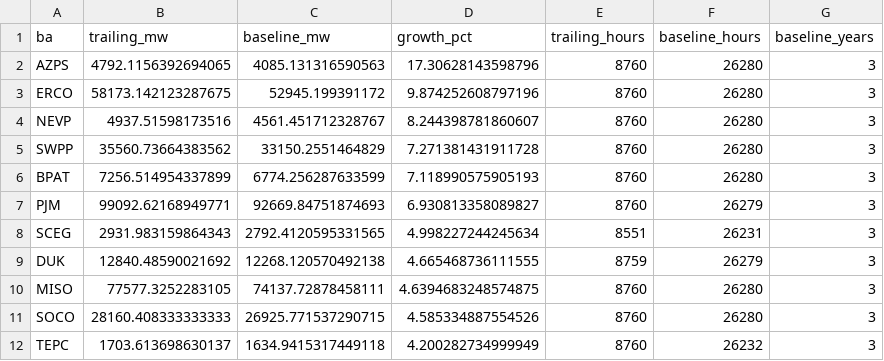
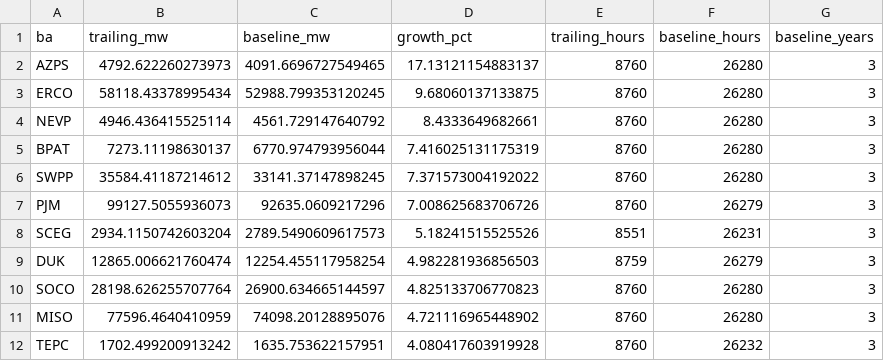
Before and after one commit to vxguo1/powertracker, a CSV file: data/cache/ba_demand_yoy.csv, drawn as a sheet; only a part is shown; the diff covers the shown part only.

Commit message:
refresh: EIA demand (2026-11-23)

```diff
--- a/data/cache/ba_demand_yoy.csv
+++ b/data/cache/ba_demand_yoy.csv
@@ -1,12 +1,12 @@
 ba,trailing_mw,baseline_mw,growth_pct,trailing_hours,baseline_hours,baseline_years
-AZPS,4792.1156392694065,4085.131316590563,17.30628143598796,8760,26280,3
-ERCO,58173.142123287675,52945.199391172,9.874252608797196,8760,26280,3
-NEVP,4937.51598173516,4561.451712328767,8.244398781860607,8760,26280,3
-SWPP,35560.73664383562,33150.2551464829,7.271381431911728,8760,26280,3
-BPAT,7256.514954337899,6774.256287633599,7.118990575905193,8760,26280,3
-PJM,99092.62168949771,92669.84751874693,6.930813358089827,8760,26279,3
-SCEG,2931.983159864343,2792.4120595331565,4.998227244245634,8551,26231,3
-DUK,12840.48590021692,12268.120570492138,4.665468736111555,8759,26279,3
-MISO,77577.3252283105,74137.72878458111,4.6394683248574875,8760,26280,3
-SOCO,28160.408333333333,26925.771537290715,4.585334887554526,8760,26280,3
-TEPC,1703.613698630137,1634.9415317449118,4.200282734999949,8760,26232,3
+AZPS,4792.622260273973,4091.6696727549465,17.13121154883137,8760,26280,3
+ERCO,58118.43378995434,52988.799353120245,9.68060137133875,8760,26280,3
+NEVP,4946.436415525114,4561.729147640792,8.4333649682661,8760,26280,3
+BPAT,7273.11198630137,6770.974793956044,7.416025131175319,8760,26280,3
+SWPP,35584.41187214612,33141.37147898245,7.371573004192022,8760,26280,3
+PJM,99127.5055936073,92635.0609217296,7.008625683706726,8760,26279,3
+SCEG,2934.1150742603204,2789.5490609617573,5.18241515525526,8551,26231,3
+DUK,12865.006621760474,12254.455117958254,4.982281936856503,8759,26279,3
+SOCO,28198.626255707764,26900.634665144597,4.825133706770823,8760,26280,3
+MISO,77596.4640410959,74098.20128895076,4.721116965448902,8760,26280,3
+TEPC,1702.499200913242,1635.753622157951,4.080417603919928,8760,26232,3
```
Also changed, not shown: 1 added row, 1 removed row and 27 edited cells elsewhere in this file, 1 other file.
